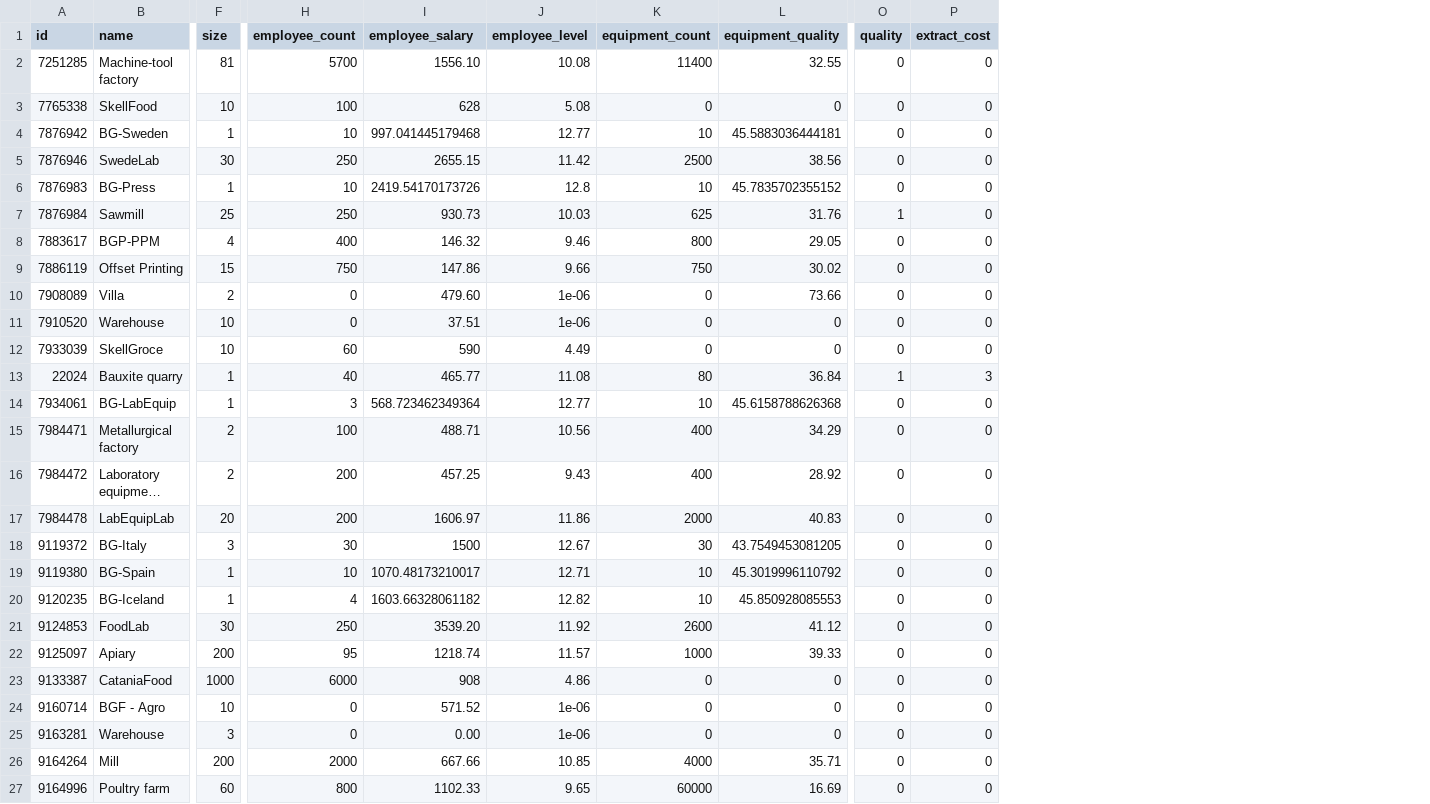
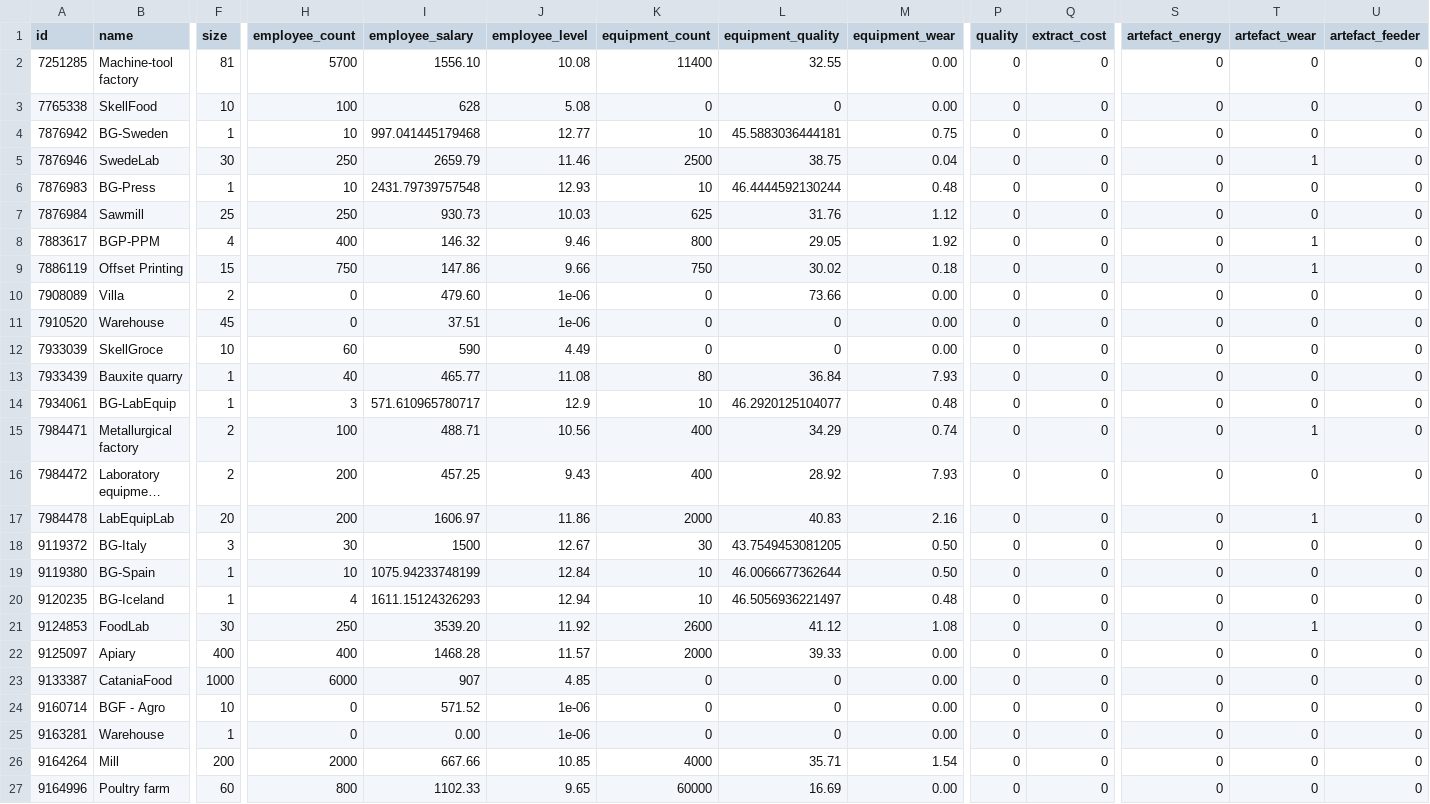
Before and after one commit to Emin-Hasanov/VirtaProj, a CSV file: companies/nika-7876941.csv, drawn as a sheet; only a part is shown, gaps mark what is left out; long unchanged cells end in …; addresses are those after the commit; the diff covers the shown part only; the diff names each change by its address in the sheet, - before the commit and + after, or states it on an @@ line.

Commit message:
Company update: nika-7876941.csv on 2026-02-03_04-38-31

```diff
--- a/companies/nika-7876941.csv
+++ b/companies/nika-7876941.csv
+column M (equipment_wear), rows 2-27: 0.00 | 0.00 | 0.75 | 0.04 | 0.48 | 1.12 | 1.92 | 0.18 | 0.00 | 0.00 | 0.00 | 7.93 | 0.48 | 0.74 | 7.93 | 2.16 | 0.50 | 0.50 | 0.48 | 1.08 | 0.00 | 0.00 | 0.00 | 0.00 | 1.54 | 0.00
+column S (artefact_energy), rows 2-27: all 0
+column T (artefact_wear), rows 2-27: 0 | 0 | 0 | 1 | 0 | 0 | 1 | 1 | 0 | 0 | 0 | 0 | 0 | 1 | 0 | 1 | 0 | 0 | 0 | 1 | 0 | 0 | 0 | 0 | 0 | 0
+column U (artefact_feeder), rows 2-27: all 0
-I5 (employee_salary): 2655.15
+I5 (employee_salary): 2659.79
-J5 (employee_level): 11.42
+J5 (employee_level): 11.46
-L5 (equipment_quality): 38.56
+L5 (equipment_quality): 38.75
-I6 (employee_salary): 2419.54170173726
+I6 (employee_salary): 2431.79739757548
-J6 (employee_level): 12.8
+J6 (employee_level): 12.93
-L6 (equipment_quality): 45.7835702355152
+L6 (equipment_quality): 46.4444592130244
-P7 (quality): 1
+P7 (quality): 0
-F11 (size): 10
+F11 (size): 45
-A13 (id): 22024
+A13 (id): 7933439
-P13 (quality): 1
+P13 (quality): 0
-Q13 (extract_cost): 3
+Q13 (extract_cost): 0
-I14 (employee_salary): 568.723462349364
+I14 (employee_salary): 571.610965780717
-J14 (employee_level): 12.77
+J14 (employee_level): 12.9
-L14 (equipment_quality): 45.6158788626368
+L14 (equipment_quality): 46.2920125104077
-I19 (employee_salary): 1070.48173210017
+I19 (employee_salary): 1075.94233748199
-J19 (employee_level): 12.71
+J19 (employee_level): 12.84
-L19 (equipment_quality): 45.3019996110792
+L19 (equipment_quality): 46.0066677362644
-I20 (employee_salary): 1603.66328061182
+I20 (employee_salary): 1611.15124326293
-J20 (employee_level): 12.82
+J20 (employee_level): 12.94
-L20 (equipment_quality): 45.850928085553
+L20 (equipment_quality): 46.5056936221497
-F22 (size): 200
+F22 (size): 400
-H22 (employee_count): 95
+H22 (employee_count): 400
-I22 (employee_salary): 1218.74
+I22 (employee_salary): 1468.28
-K22 (equipment_count): 1000
+K22 (equipment_count): 2000
-I23 (employee_salary): 908
+I23 (employee_salary): 907
-J23 (employee_level): 4.86
+J23 (employee_level): 4.85
-F25 (size): 3
+F25 (size): 1
```
Also changed, not shown: 31 edited cells elsewhere in this file.
